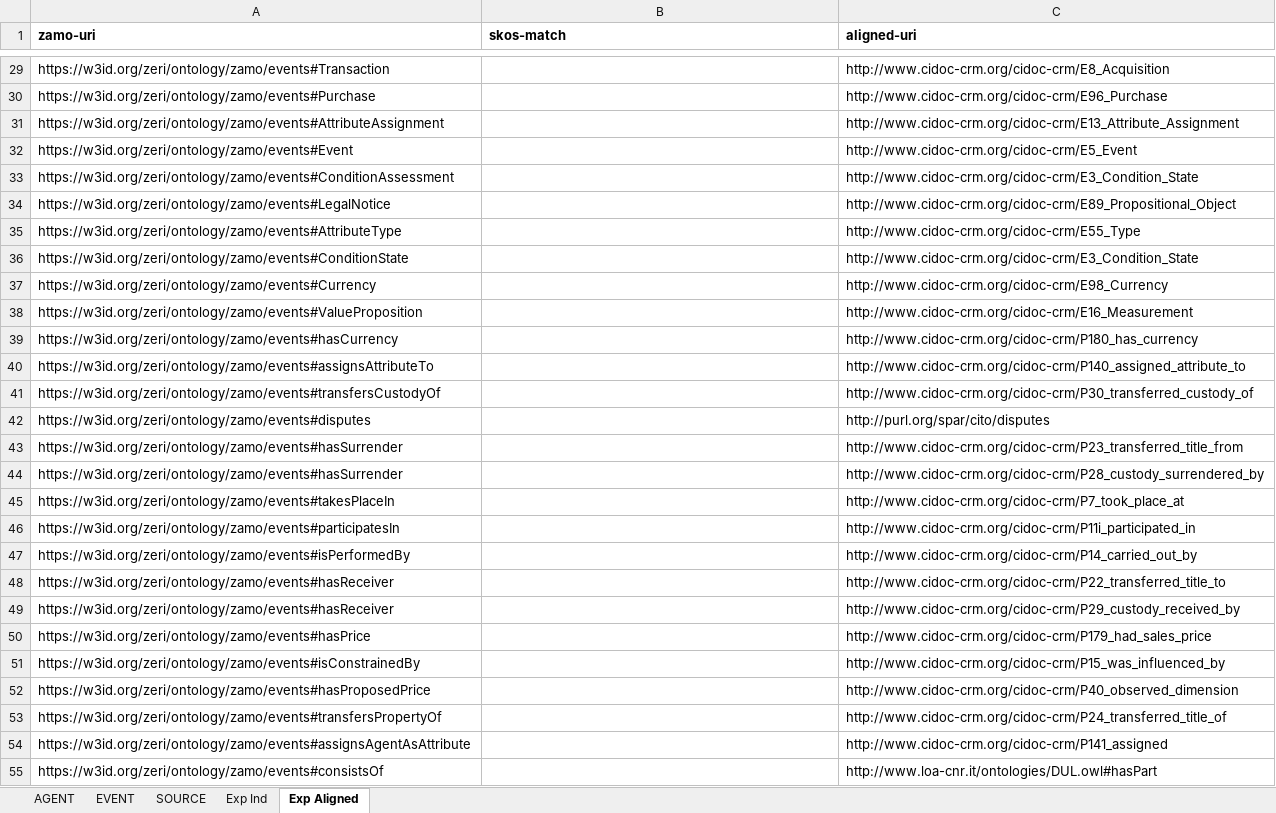
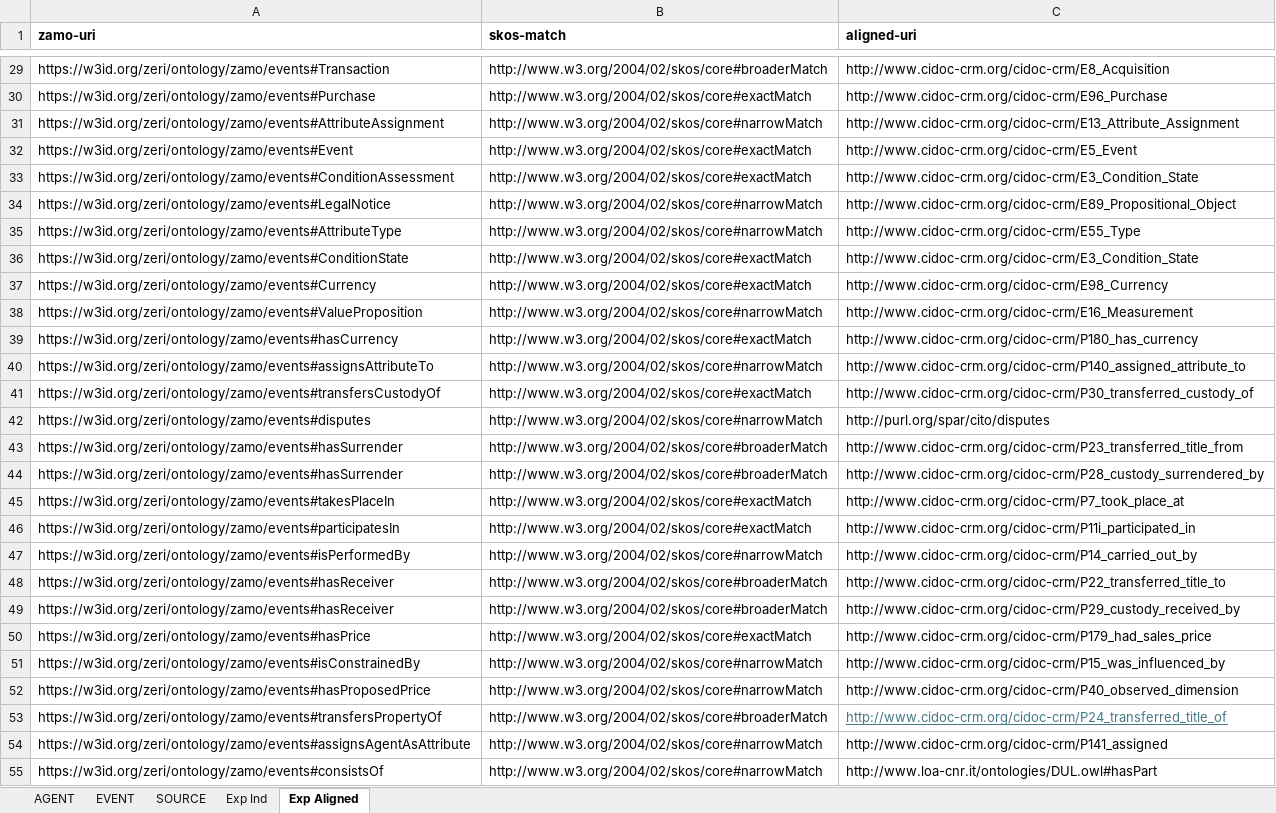
Before and after one commit to fondazerimv/amontolgy, an Excel workbook: ancillary/alignment.xlsx, sheet Exp Aligned, drawn as a sheet; only a part is shown, gaps mark what is left out; values as stored, in another font and other column widths than the file's, no borders; the diff covers the shown part only; the diff names each change by its address in the sheet, - before the commit and + after, or states it on an @@ line.

```diff
--- a/ancillary/alignment.xlsx (sheet Exp Aligned)
+++ b/ancillary/alignment.xlsx (sheet Exp Aligned)
-B29 (skos-match): (empty)
+B29 (skos-match): http://www.w3.org/2004/02/skos/core#broaderMatch
-B30 (skos-match): (empty)
+B30 (skos-match): http://www.w3.org/2004/02/skos/core#exactMatch
-B31 (skos-match): (empty)
+B31 (skos-match): http://www.w3.org/2004/02/skos/core#narrowMatch
-B32:B33 (skos-match): (empty)
+B32:B33 (skos-match): http://www.w3.org/2004/02/skos/core#exactMatch
-B34:B35 (skos-match): (empty)
+B34:B35 (skos-match): http://www.w3.org/2004/02/skos/core#narrowMatch
-B36:B37 (skos-match): (empty)
+B36:B37 (skos-match): http://www.w3.org/2004/02/skos/core#exactMatch
-B38 (skos-match): (empty)
+B38 (skos-match): http://www.w3.org/2004/02/skos/core#narrowMatch
-B39 (skos-match): (empty)
+B39 (skos-match): http://www.w3.org/2004/02/skos/core#exactMatch
-B40 (skos-match): (empty)
+B40 (skos-match): http://www.w3.org/2004/02/skos/core#narrowMatch
-B41 (skos-match): (empty)
+B41 (skos-match): http://www.w3.org/2004/02/skos/core#exactMatch
-B42 (skos-match): (empty)
+B42 (skos-match): http://www.w3.org/2004/02/skos/core#narrowMatch
-B43:B44 (skos-match): (empty)
+B43:B44 (skos-match): http://www.w3.org/2004/02/skos/core#broaderMatch
-B45:B46 (skos-match): (empty)
+B45:B46 (skos-match): http://www.w3.org/2004/02/skos/core#exactMatch
-B47 (skos-match): (empty)
+B47 (skos-match): http://www.w3.org/2004/02/skos/core#narrowMatch
-B48:B49 (skos-match): (empty)
+B48:B49 (skos-match): http://www.w3.org/2004/02/skos/core#broaderMatch
-B50 (skos-match): (empty)
+B50 (skos-match): http://www.w3.org/2004/02/skos/core#exactMatch
-B51:B52 (skos-match): (empty)
+B51:B52 (skos-match): http://www.w3.org/2004/02/skos/core#narrowMatch
-B53 (skos-match): (empty)
+B53 (skos-match): http://www.w3.org/2004/02/skos/core#broaderMatch
@@ C53 underline: off → on, text colour: black → #467886 @@
-B54:B55 (skos-match): (empty)
+B54:B55 (skos-match): http://www.w3.org/2004/02/skos/core#narrowMatch
```
Also changed, not shown: 51 edited cells elsewhere in this sheet, 1 other file.
